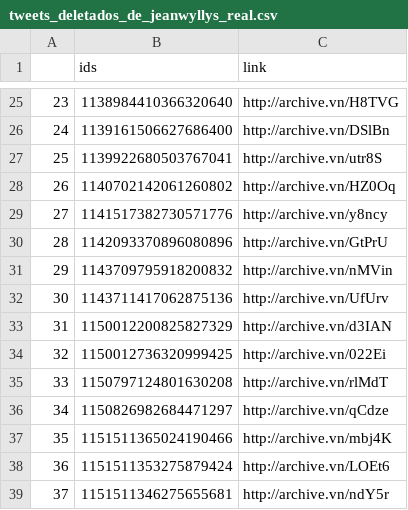
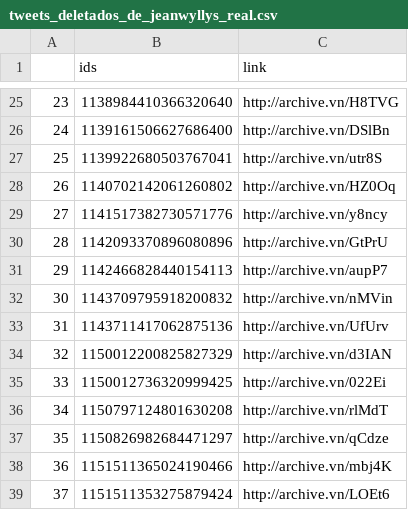
Before and after one commit to projeto7c0/7c0-core, a CSV file: csv/tweets_deletados_de_jeanwyllys_real.csv, drawn as a sheet; only a part is shown, gaps mark what is left out; the shorter side is filled out with more unchanged rows; addresses are those after the commit; the diff names each change by its address in the sheet, - before the commit and + after, or states it on an @@ line.

Commit message:
auto commit

```diff
--- a/csv/tweets_deletados_de_jeanwyllys_real.csv
+++ b/csv/tweets_deletados_de_jeanwyllys_real.csv
+row 31: 29 | 1142466828440154113 | http://archive.vn/aupP7
@@ column A renumbered from row 32 down @@
```
